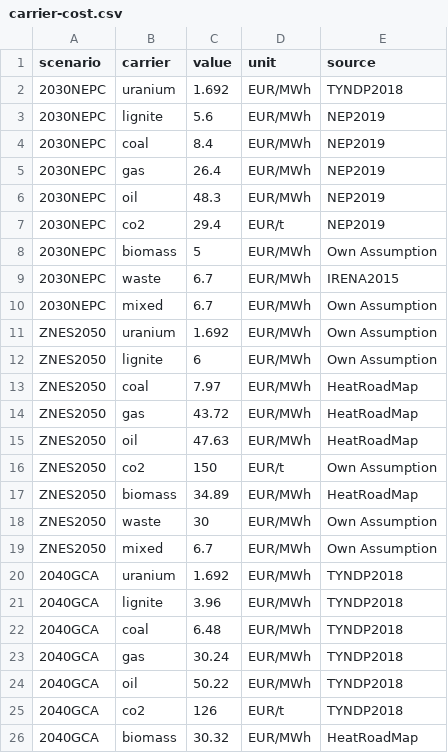
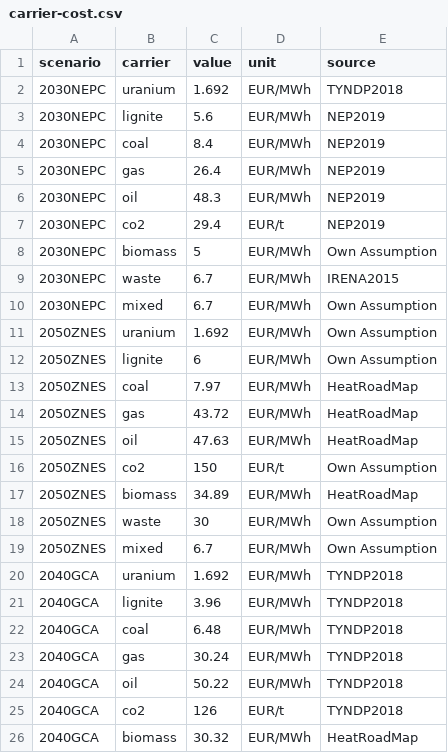
Before and after one commit to ZNES-datapackages/angus-input-data, a CSV file: carrier/carrier-cost.csv, drawn as a sheet; only a part is shown.

Commit message:
Update name

```diff
--- a/carrier/carrier-cost.csv
+++ b/carrier/carrier-cost.csv
@@ -10,11 +10,11 @@ scenario,carrier,value,unit,source
 2030NEPC,mixed,6.7,EUR/MWh,Own Assumption
-ZNES2050,uranium,1.692,EUR/MWh,Own Assumption
-ZNES2050,lignite,6,EUR/MWh,Own Assumption
-ZNES2050,coal,7.97,EUR/MWh,HeatRoadMap
-ZNES2050,gas,43.72,EUR/MWh,HeatRoadMap
-ZNES2050,oil,47.63,EUR/MWh,HeatRoadMap
-ZNES2050,co2,150,EUR/t,Own Assumption
-ZNES2050,biomass,34.89,EUR/MWh,HeatRoadMap
-ZNES2050,waste,30,EUR/MWh,Own Assumption
-ZNES2050,mixed,6.7,EUR/MWh,Own Assumption
+2050ZNES,uranium,1.692,EUR/MWh,Own Assumption
+2050ZNES,lignite,6,EUR/MWh,Own Assumption
+2050ZNES,coal,7.97,EUR/MWh,HeatRoadMap
+2050ZNES,gas,43.72,EUR/MWh,HeatRoadMap
+2050ZNES,oil,47.63,EUR/MWh,HeatRoadMap
+2050ZNES,co2,150,EUR/t,Own Assumption
+2050ZNES,biomass,34.89,EUR/MWh,HeatRoadMap
+2050ZNES,waste,30,EUR/MWh,Own Assumption
+2050ZNES,mixed,6.7,EUR/MWh,Own Assumption
 2040GCA,uranium,1.692,EUR/MWh,TYNDP2018
```
